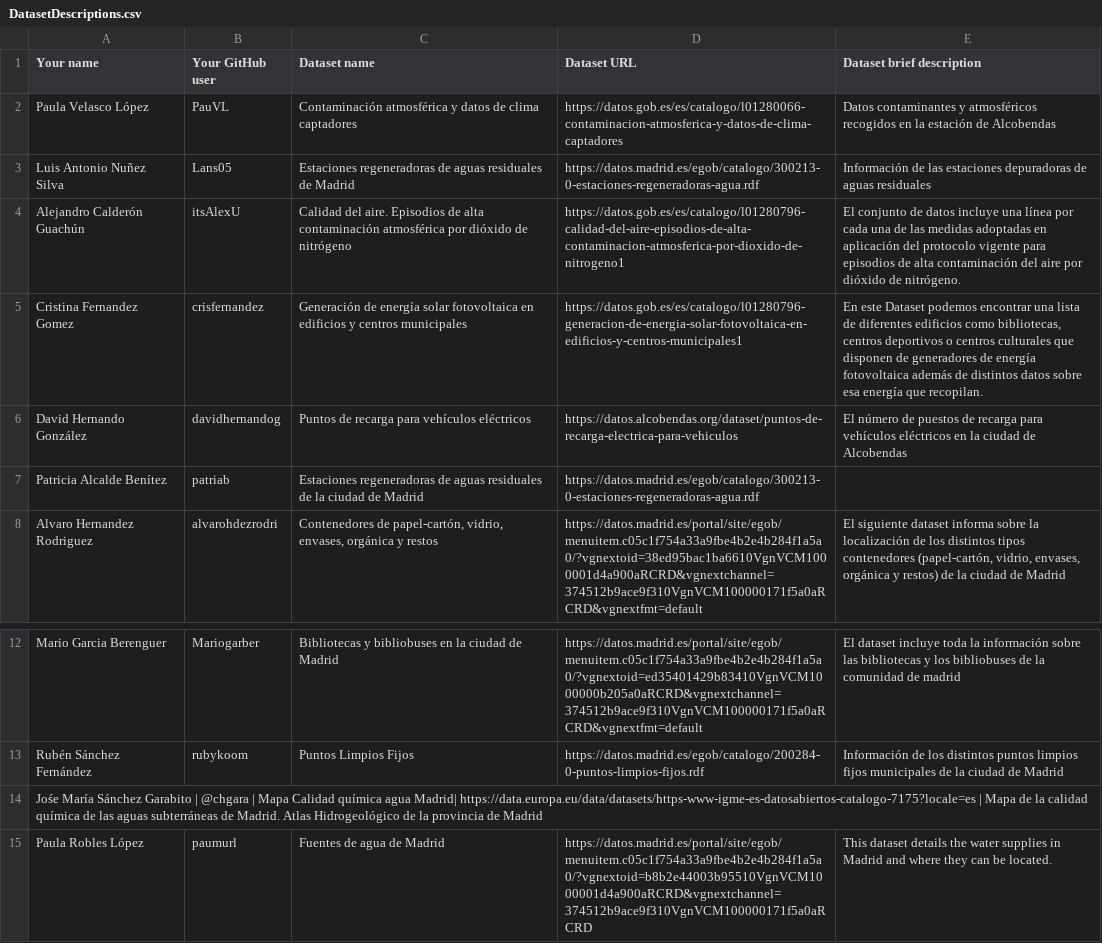
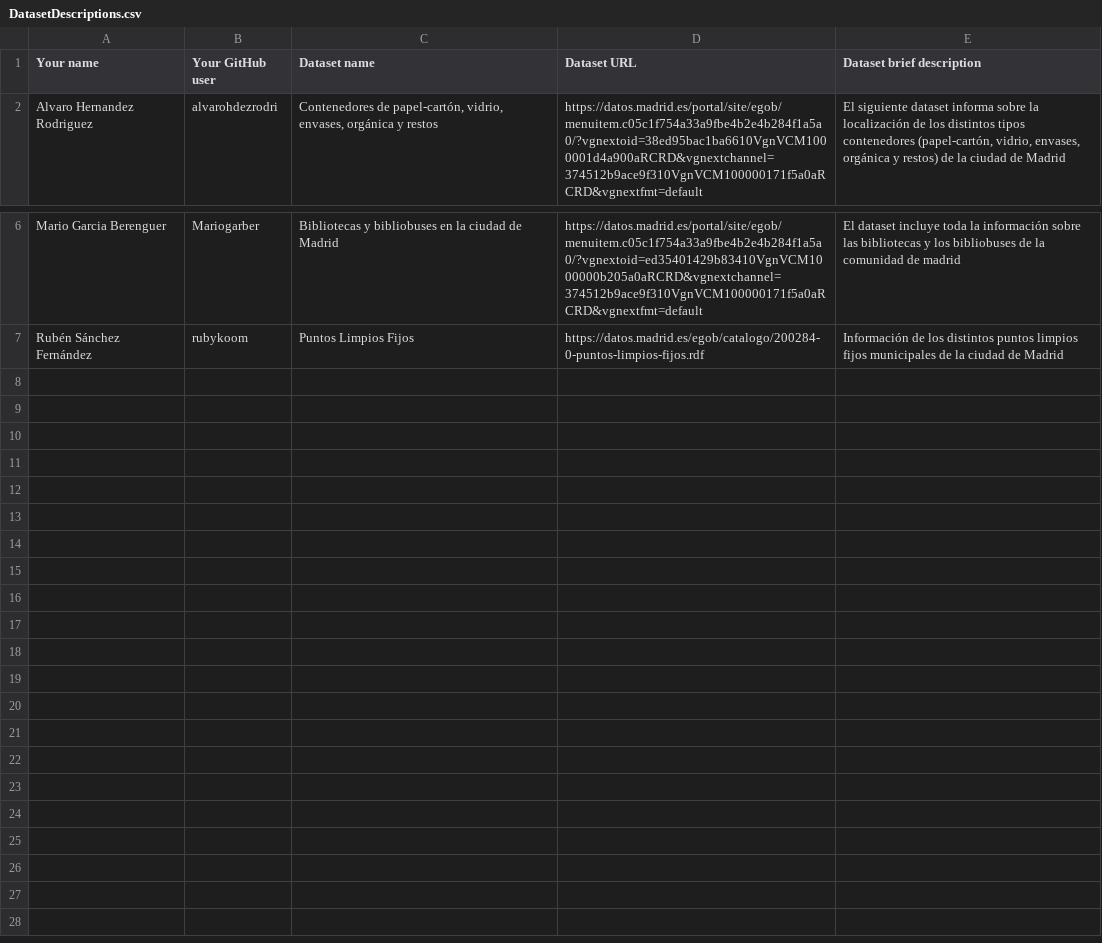
Before and after one commit to FacultadInformatica-LinkedData/Curso2022-2023-DataScience, a CSV file: Assignment1/DatasetDescriptions.csv, drawn as a sheet; only a part is shown, gaps mark what is left out; the diff names each change by its address in the sheet, - before the commit and + after, or states it on an @@ line.

```diff
--- a/Assignment1/DatasetDescriptions.csv
+++ b/Assignment1/DatasetDescriptions.csv
-row 2: Paula Velasco López | PauVL | Contaminación atmosférica y datos de clima captadores | https://datos.gob.es/es/catalogo/l01280066-contaminacion-atmosferica-y-datos-de-clima-captadores | Datos contaminantes y atmosféricos recogidos en la estación de Alcobendas
-row 3: Luis Antonio Nuñez Silva | Lans05 | Estaciones regeneradoras de aguas residuales de Madrid | https://datos.madrid.es/egob/catalogo/300213-0-estaciones-regeneradoras-agua.rdf | Información de las estaciones depuradoras de aguas residuales
-row 4: Alejandro Calderón Guachún | itsAlexU | Calidad del aire. Episodios de alta contaminación atmosférica por dióxido de nitrógeno | https://datos.gob.es/es/catalogo/l01280796-calidad-del-aire-episodios-de-alta-contaminacion-atmosferica-por-dioxido-de-nitrogeno1 | El conjunto de datos incluye una línea por cada una de las medidas adoptadas en aplicación del protocolo vigente para episodios de alta contaminación del aire por dióxido de nitrógeno.
-row 5: Cristina Fernandez Gomez | crisfernandez | Generación de energía solar fotovoltaica en edificios y centros municipales | https://datos.gob.es/es/catalogo/l01280796-generacion-de-energia-solar-fotovoltaica-en-edificios-y-centros-municipales1 | En este Dataset podemos encontrar una lista de diferentes edificios como bibliotecas, centros deportivos o centros culturales que disponen de generadores de energía fotovoltaica además de distintos datos sobre esa energía que recopilan.
-row 6: David Hernando González | davidhernandog | Puntos de recarga para vehículos eléctricos | https://datos.alcobendas.org/dataset/puntos-de-recarga-electrica-para-vehiculos | El número de puestos de recarga para vehículos eléctricos en la ciudad de Alcobendas
-row 7: Patricia Alcalde Benítez | patriab | Estaciones regeneradoras de aguas residuales de la ciudad de Madrid | https://datos.madrid.es/egob/catalogo/300213-0-estaciones-regeneradoras-agua.rdf
-row 14: Jośe María Sánchez Garabito | @chgara | Mapa Calidad química agua Madrid| https://data.europa.eu/data/datasets/https-www-igme-es-datosabiertos-catalogo-7175?locale=es | Mapa de la calidad química de las aguas subterráneas de Madrid. Atlas Hidrogeológico de la provincia de Madrid
-row 15: Paula Robles López | paumurl | Fuentes de agua de Madrid | https://datos.madrid.es/portal/site/egob/menuitem.c05c1f754a33a9fbe4b2e4b284f1a5a0/?vgnextoid=b8b2e44003b95510VgnVCM1000001d4a900aRCRD&vgnextchannel=374512b9ace9f310VgnVCM100000171f5a0aRCRD | This dataset details the water supplies in Madrid and where they can be located.
```
Also changed, not shown: 4 other files.
